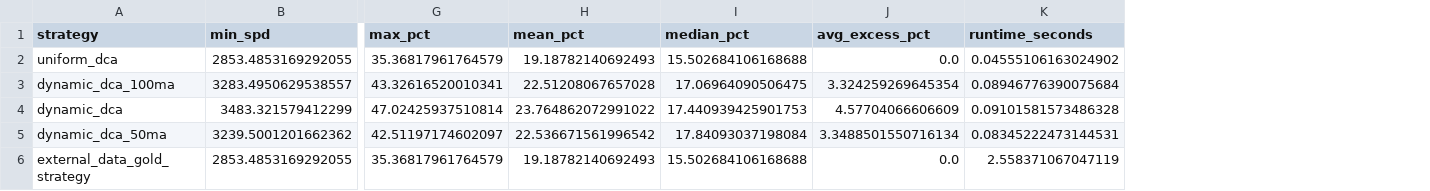
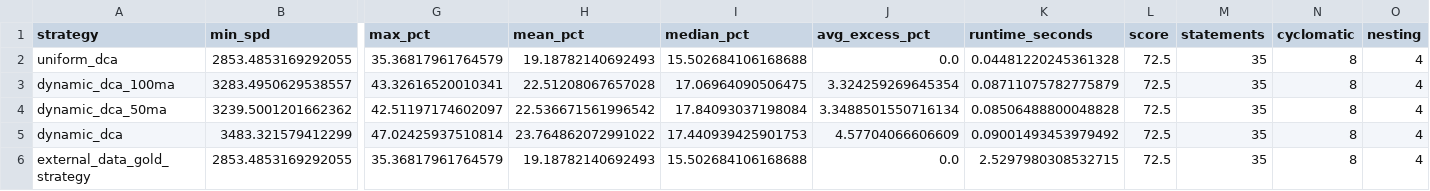
Before and after one commit to hypertrial/hypertrial, a CSV file: results/strategy_summary.csv, drawn as a sheet; only a part is shown, gaps mark what is left out; removed rows and columns are numbered as before the commit, all else as after; rows hold the shown columns only; the diff names each change by its address in the sheet, - before the commit and + after, or states it on an @@ line.

```diff
--- a/results/strategy_summary.csv
+++ b/results/strategy_summary.csv
+column L (score), rows 2-4: all 72.5; row 6: 72.5
+column M (statements), rows 2-4: all 35; row 6: 35
+column N (cyclomatic), rows 2-4: all 8; row 6: 8
+column O (nesting), rows 2-4: all 4; row 6: 4
-K2 (runtime_seconds): 0.04555106163024902
+K2 (runtime_seconds): 0.04481220245361328
-K3 (runtime_seconds): 0.08946776390075684
+K3 (runtime_seconds): 0.08711075782775879
-row 4: dynamic_dca | 3483.321579412299 | 47.02425937510814 | 23.764862072991022 | 17.440939425901753 | 4.57704066606609 | 0.09101581573486328
-K4 (runtime_seconds): 0.08345222473144531
+K4 (runtime_seconds): 0.08506488800048828
+row 5: dynamic_dca | 3483.321579412299 | 47.02425937510814 | 23.764862072991022 | 17.440939425901753 | 4.57704066606609 | 0.09001493453979492 | 72.5 | 35 | 8 | 4
-K6 (runtime_seconds): 2.558371067047119
+K6 (runtime_seconds): 2.5297980308532715
```
Also changed, not shown: results/spd_by_cycle.csv, 1 other file.
